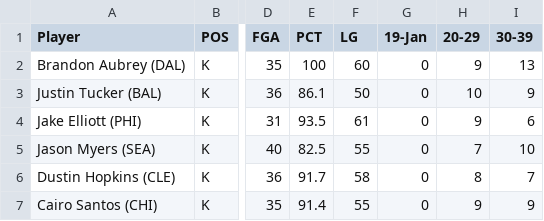
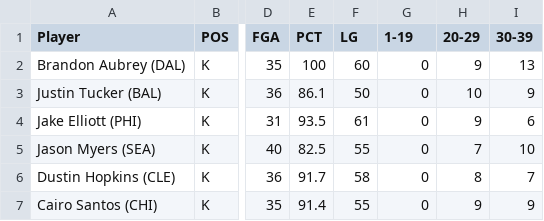
Before and after one commit to KFQSSRFFTPA/Fantasy-Football, a CSV file: Player Stats and Data from FantasyPros/2023_NFL_Kicker_Stats.csv, drawn as a sheet; only a part is shown, gaps mark what is left out; the diff names each change by its address in the sheet, - before the commit and + after, or states it on an @@ line.

Commit message:
Update 2023_NFL_Kicker_Stats.csv

```diff
--- a/Player Stats and Data from FantasyPros/2023_NFL_Kicker_Stats.csv
+++ b/Player Stats and Data from FantasyPros/2023_NFL_Kicker_Stats.csv
-G1: 19-Jan
+G1: 1-19
```
